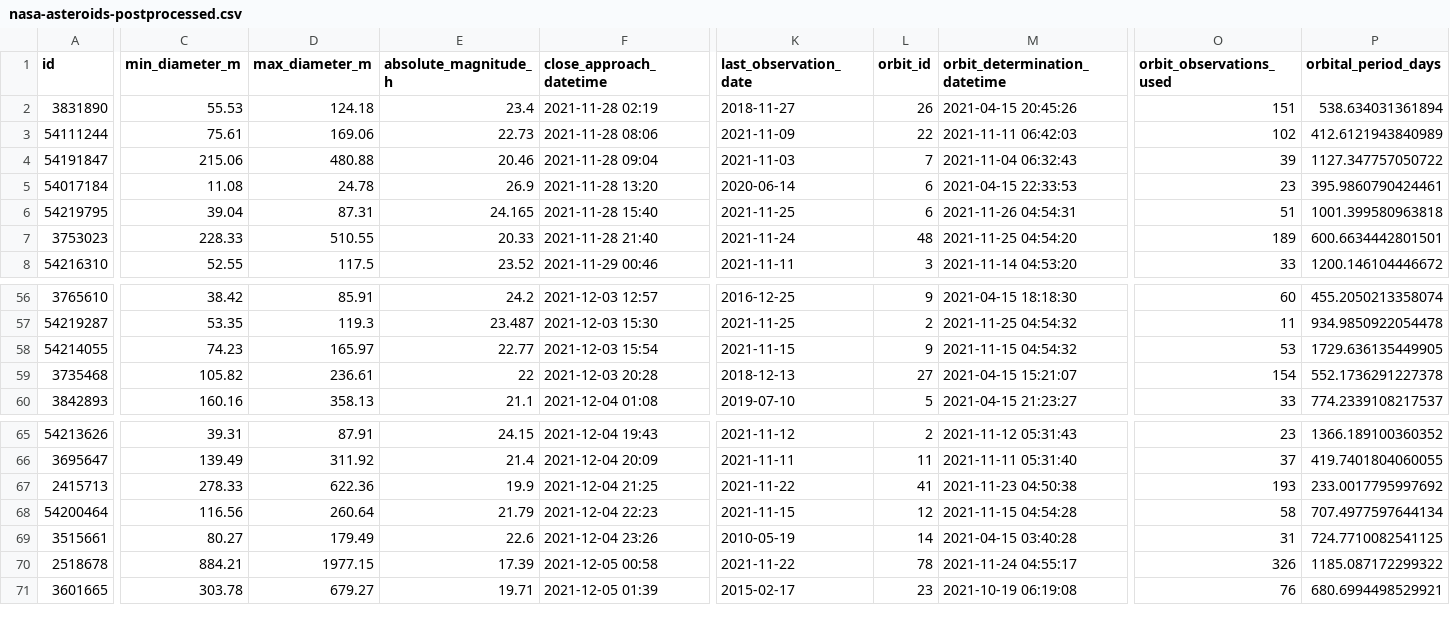
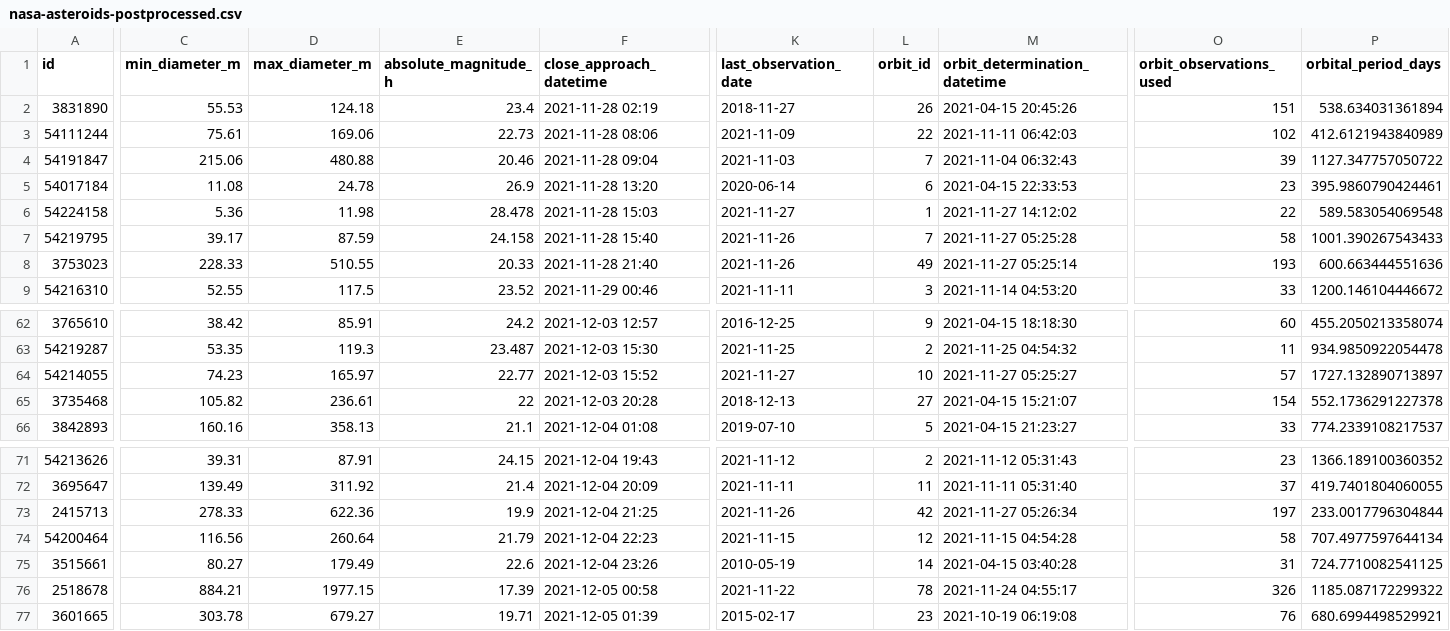
Before and after one commit to nsgrantham/nasa-asteroids, a CSV file: nasa-asteroids-postprocessed.csv, drawn as a sheet; only a part is shown, gaps mark what is left out; addresses are those after the commit; rows hold the shown columns only; the diff covers the shown part only; the diff names each change by its address in the sheet, - before the commit and + after, or states it on an @@ line.

Commit message:
Flat: latest data (2021-11-28T14:08:29.306Z) {   "date": "2021-11-28T14:08:29.306Z",   "files": [     {       "name": "nasa-asteroids-postprocessed.csv",       "deltaBytes": 1268,       "source": "https://api.nasa.gov/neo/rest/v1/feed?api_key=DEMO_KEY&detailed=true"     }   ] }

```diff
--- a/nasa-asteroids-postprocessed.csv
+++ b/nasa-asteroids-postprocessed.csv
+row 6: 54224158 | 5.36 | 11.98 | 28.478 | 2021-11-28 15:03 | 2021-11-27 | 1 | 2021-11-27 14:12:02 | 22 | 589.583054069548
-C7 (min_diameter_m): 39.04
+C7 (min_diameter_m): 39.17
-D7 (max_diameter_m): 87.31
+D7 (max_diameter_m): 87.59
-E7 (absolute_magnitude_h): 24.165
+E7 (absolute_magnitude_h): 24.158
-K7 (last_observation_date): 2021-11-25
+K7 (last_observation_date): 2021-11-26
-L7 (orbit_id): 6
+L7 (orbit_id): 7
-M7 (orbit_determination_datetime): 2021-11-26 04:54:31
+M7 (orbit_determination_datetime): 2021-11-27 05:25:28
-O7 (orbit_observations_used): 51
+O7 (orbit_observations_used): 58
-P7 (orbital_period_days): 1001.399580963818
+P7 (orbital_period_days): 1001.390267543433
-K8 (last_observation_date): 2021-11-24
+K8 (last_observation_date): 2021-11-26
-L8 (orbit_id): 48
+L8 (orbit_id): 49
-M8 (orbit_determination_datetime): 2021-11-25 04:54:20
+M8 (orbit_determination_datetime): 2021-11-27 05:25:14
-O8 (orbit_observations_used): 189
+O8 (orbit_observations_used): 193
-P8 (orbital_period_days): 600.6634442801501
+P8 (orbital_period_days): 600.663444551636
-F64 (close_approach_datetime): 2021-12-03 15:54
+F64 (close_approach_datetime): 2021-12-03 15:52
-K64 (last_observation_date): 2021-11-15
+K64 (last_observation_date): 2021-11-27
-L64 (orbit_id): 9
+L64 (orbit_id): 10
-M64 (orbit_determination_datetime): 2021-11-15 04:54:32
+M64 (orbit_determination_datetime): 2021-11-27 05:25:27
-O64 (orbit_observations_used): 53
+O64 (orbit_observations_used): 57
-P64 (orbital_period_days): 1729.636135449905
+P64 (orbital_period_days): 1727.132890713897
-K73 (last_observation_date): 2021-11-22
+K73 (last_observation_date): 2021-11-26
-L73 (orbit_id): 41
+L73 (orbit_id): 42
-M73 (orbit_determination_datetime): 2021-11-23 04:50:38
+M73 (orbit_determination_datetime): 2021-11-27 05:26:34
-O73 (orbit_observations_used): 193
+O73 (orbit_observations_used): 197
-P73 (orbital_period_days): 233.0017795997692
+P73 (orbital_period_days): 233.0017796304844
```
Also changed, not shown: 5 added rows and 33 edited cells elsewhere in this file.
